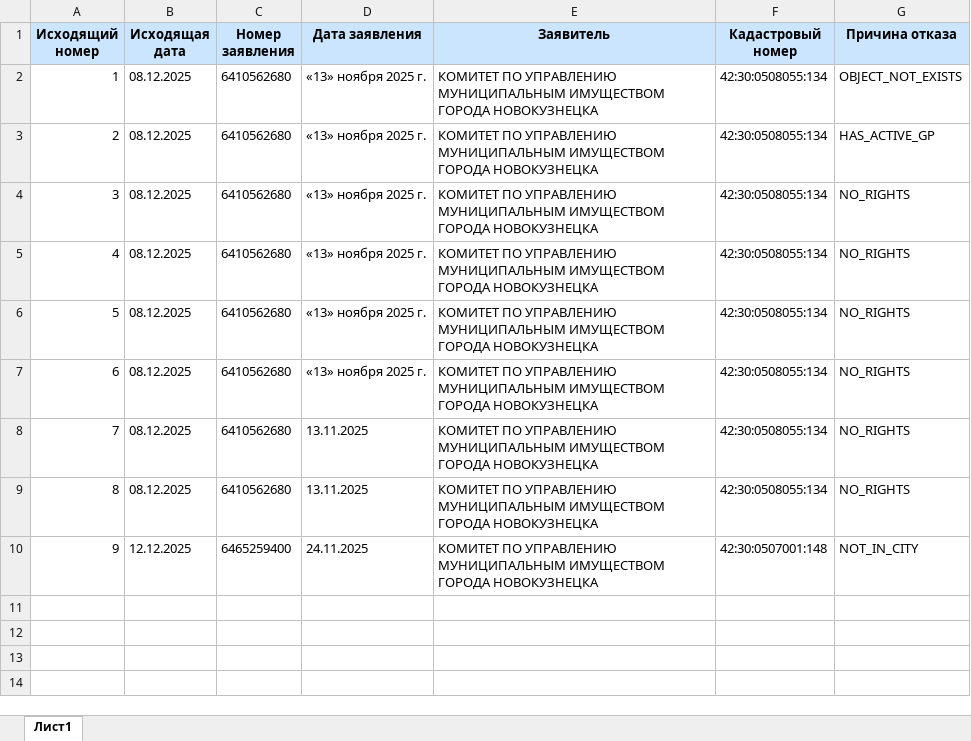
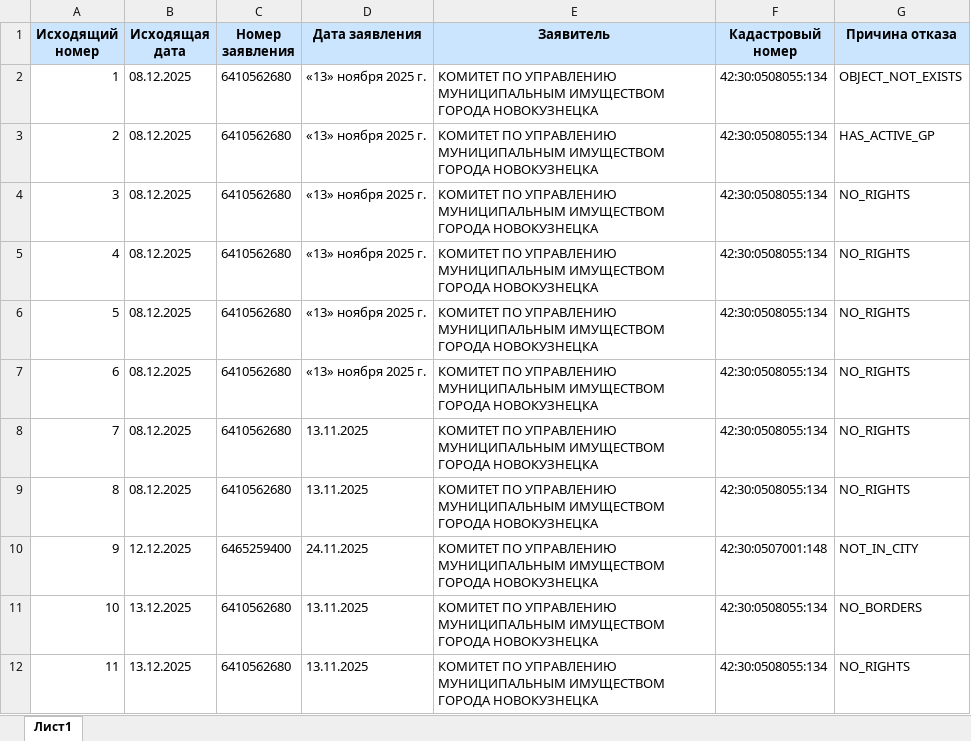
Before and after one commit to VeraLevchenko/gpzu-web, an Excel workbook: backend/Журнал_регистрации_отказов.xlsx, sheet Лист1, drawn as a sheet; values as stored, in another font and other column widths than the file's, no borders; the diff names each change by its address in the sheet, - before the commit and + after, or states it on an @@ line.

Commit message:
feat: добавлено отображение пользователя и исправлены критические ошибки
Backend:
- fix(gradplan): исправлена ошибка с неопределёнными переменными output_path и output_filename
- feat(gp_builder): улучшено форматирование даты заявления в формат DD.MM.YYYY
- feat(templates): обновлён основной шаблон ГПЗУ
- feat(refusal): обновлены шаблоны отказов (без прав, без границ)
- feat(tz_reglament): обновлён регламент для зоны Ж-1

Frontend:
- feat(UserHeader): создан универсальный компонент шапки с отображением имени пользователя
- feat(UserHeader): добавлена кнопка выхода и опциональная кнопка 'Назад'
- refactor(Home): интегрирован UserHeader, удалена дублирующая логика
- refactor(GP): интегрирован UserHeader с навигацией
- style: обновлены стили для адаптивного отображения на всех устройствах

Fixes:
- Исправлена ошибка 500 при генерации градплана (output_path not defined)
- Дата заявления теперь корректно отображается в формате 01.01.2025

```diff
--- a/backend/Журнал_регистрации_отказов.xlsx (sheet Лист1)
+++ b/backend/Журнал_регистрации_отказов.xlsx (sheet Лист1)
+row 11: 10 | 13.12.2025 | 6410562680 | 13.11.2025 | КОМИТЕТ ПО УПРАВЛЕНИЮ МУНИЦИПАЛЬНЫМ ИМУЩЕСТВОМ ГОРОДА НОВОКУЗНЕЦКА | 42:30:0508055:134 | NO_BORDERS
+row 12: 11 | 13.12.2025 | 6410562680 | 13.11.2025 | КОМИТЕТ ПО УПРАВЛЕНИЮ МУНИЦИПАЛЬНЫМ ИМУЩЕСТВОМ ГОРОДА НОВОКУЗНЕЦКА | 42:30:0508055:134 | NO_RIGHTS
```
Also changed, not shown: 12 other files.
